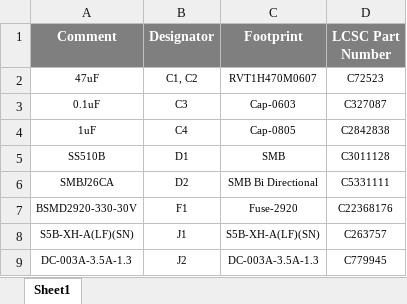
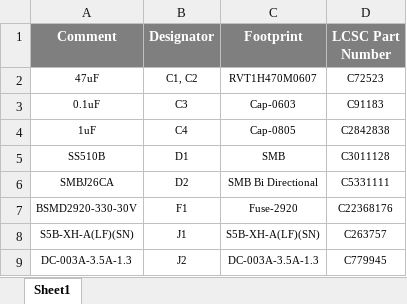
Before and after one commit to eSpark-Backup/benjamin-rcct-led-board-hw, an Excel workbook: Design-Files/Termination-Board-v1.0.1/Deliverables/BOM/JLCPCB-BOM-Termination-Board-V1.0.1.xlsx, sheet Sheet1, drawn as a sheet; values as stored, in another font and other column widths than the file's, no borders; the diff names each change by its address in the sheet, - before the commit and + after, or states it on an @@ line.

```diff
--- a/Design-Files/Termination-Board-v1.0.1/Deliverables/BOM/JLCPCB-BOM-Termination-Board-V1.0.1.xlsx (sheet Sheet1)
+++ b/Design-Files/Termination-Board-v1.0.1/Deliverables/BOM/JLCPCB-BOM-Termination-Board-V1.0.1.xlsx (sheet Sheet1)
-D3 (LCSC Part Number): C327087
+D3 (LCSC Part Number): C91183
```
Also changed, not shown: Design-Files/Main-Controller-Board-v1.1.0/Deliverables/BOM/Client_BOM_Main-Controller-Board-v1.1.0.xlsx, Design-Files/Main-Controller-Board-v1.1.0/Deliverables/BOM/JLCPCB-v1.1.0.xlsx, 1 other file.
